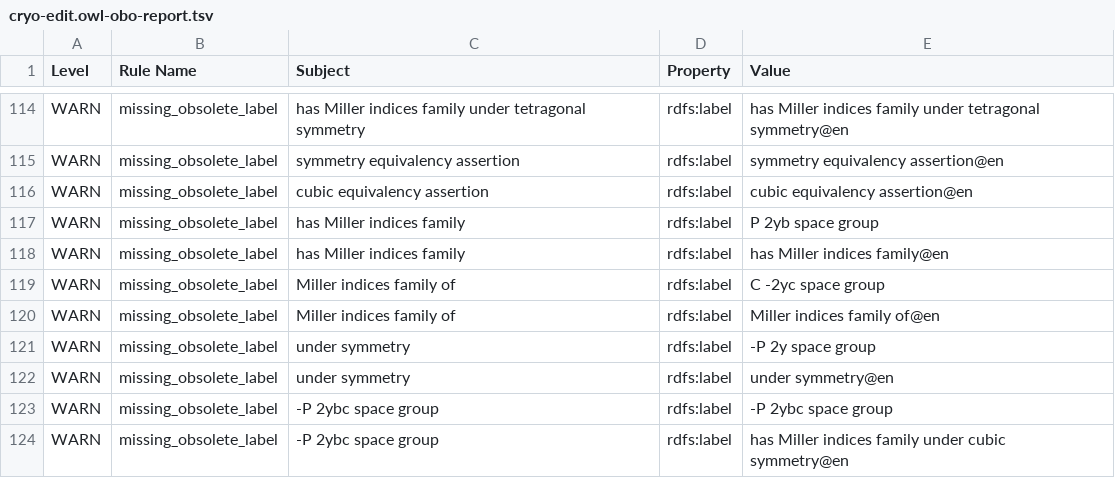
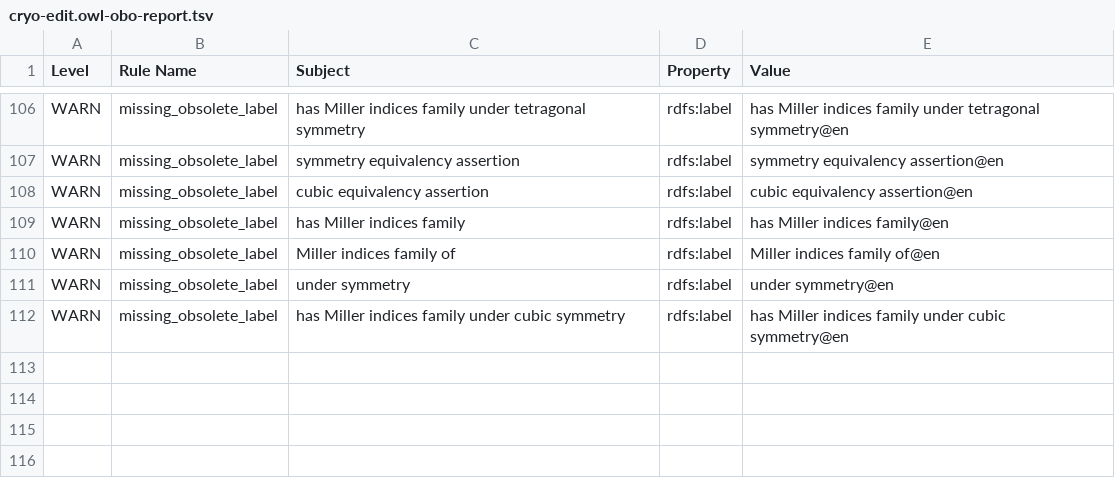
Before and after one commit to materialdigital/crystallography-subdomain-ontology, a TSV file: src/ontology/reports/cryo-edit.owl-obo-report.tsv, drawn as a sheet; only a part is shown, gaps mark what is left out; the diff covers the shown part only.

```diff
--- a/src/ontology/reports/cryo-edit.owl-obo-report.tsv
+++ b/src/ontology/reports/cryo-edit.owl-obo-report.tsv
@@ -116,9 +108,5 @@ WARN	missing_obsolete_label	symmetry equivalency assertion	rdfs:label	symmetry e
 WARN	missing_obsolete_label	cubic equivalency assertion	rdfs:label	cubic equivalency assertion@en
-WARN	missing_obsolete_label	has Miller indices family	rdfs:label	P 2yb space group
 WARN	missing_obsolete_label	has Miller indices family	rdfs:label	has Miller indices family@en
-WARN	missing_obsolete_label	Miller indices family of	rdfs:label	C -2yc space group
 WARN	missing_obsolete_label	Miller indices family of	rdfs:label	Miller indices family of@en
-WARN	missing_obsolete_label	under symmetry	rdfs:label	-P 2y space group
 WARN	missing_obsolete_label	under symmetry	rdfs:label	under symmetry@en
-WARN	missing_obsolete_label	-P 2ybc space group	rdfs:label	-P 2ybc space group
-WARN	missing_obsolete_label	-P 2ybc space group	rdfs:label	has Miller indices family under cubic symmetry@en
+WARN	missing_obsolete_label	has Miller indices family under cubic symmetry	rdfs:label	has Miller indices family under cubic symmetry@en
```
Also changed, not shown: 1 added row, 9 removed rows and 6 edited cells elsewhere in this file, 14 other files.
